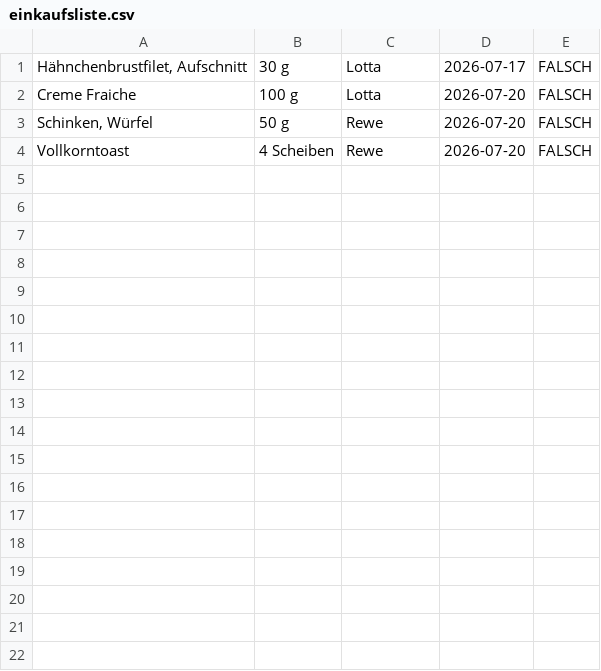
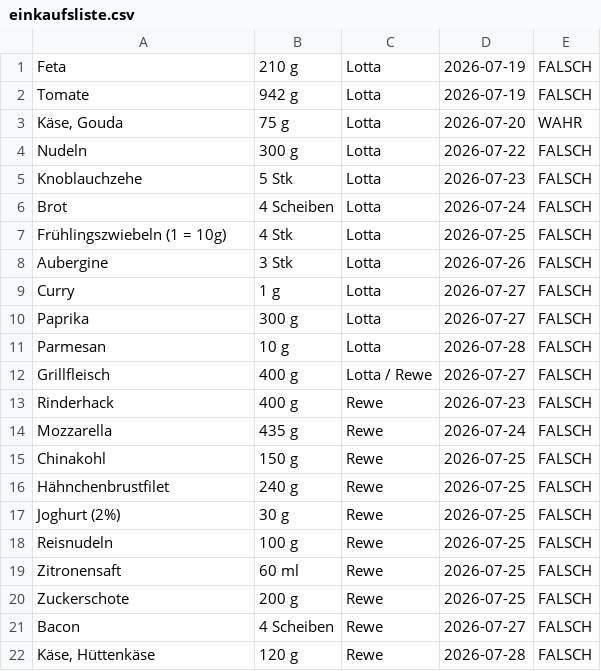
Before and after one commit to Me16-smetze/essensplan_daten, a CSV file: einkaufsliste.csv, drawn as a sheet.

```diff
--- a/einkaufsliste.csv
+++ b/einkaufsliste.csv
@@ -1,4 +1,22 @@
-Hähnchenbrustfilet, Aufschnitt;30 g;Lotta;2026-07-17;FALSCH
-Creme Fraiche;100 g;Lotta;2026-07-20;FALSCH
-Schinken, Würfel;50 g;Rewe;2026-07-20;FALSCH
-Vollkorntoast;4 Scheiben;Rewe;2026-07-20;FALSCH
+Feta;210 g;Lotta;2026-07-19;FALSCH
+Tomate;942 g;Lotta;2026-07-19;FALSCH
+Käse, Gouda;75 g;Lotta;2026-07-20;WAHR
+Nudeln;300 g;Lotta;2026-07-22;FALSCH
+Knoblauchzehe;5 Stk;Lotta;2026-07-23;FALSCH
+Brot;4 Scheiben;Lotta;2026-07-24;FALSCH
+Frühlingszwiebeln (1 = 10g);4 Stk;Lotta;2026-07-25;FALSCH
+Aubergine;3 Stk;Lotta;2026-07-26;FALSCH
+Curry;1 g;Lotta;2026-07-27;FALSCH
+Paprika;300 g;Lotta;2026-07-27;FALSCH
+Parmesan;10 g;Lotta;2026-07-28;FALSCH
+Grillfleisch;400 g;Lotta / Rewe;2026-07-27;FALSCH
+Rinderhack;400 g;Rewe;2026-07-23;FALSCH
+Mozzarella;435 g;Rewe;2026-07-24;FALSCH
+Chinakohl;150 g;Rewe;2026-07-25;FALSCH
+Hähnchenbrustfilet;240 g;Rewe;2026-07-25;FALSCH
+Joghurt (2%);30 g;Rewe;2026-07-25;FALSCH
+Reisnudeln;100 g;Rewe;2026-07-25;FALSCH
+Zitronensaft;60 ml;Rewe;2026-07-25;FALSCH
+Zuckerschote;200 g;Rewe;2026-07-25;FALSCH
+Bacon;4 Scheiben;Rewe;2026-07-27;FALSCH
+Käse, Hüttenkäse;120 g;Rewe;2026-07-28;FALSCH
```
Also changed, not shown: 1 other file.
